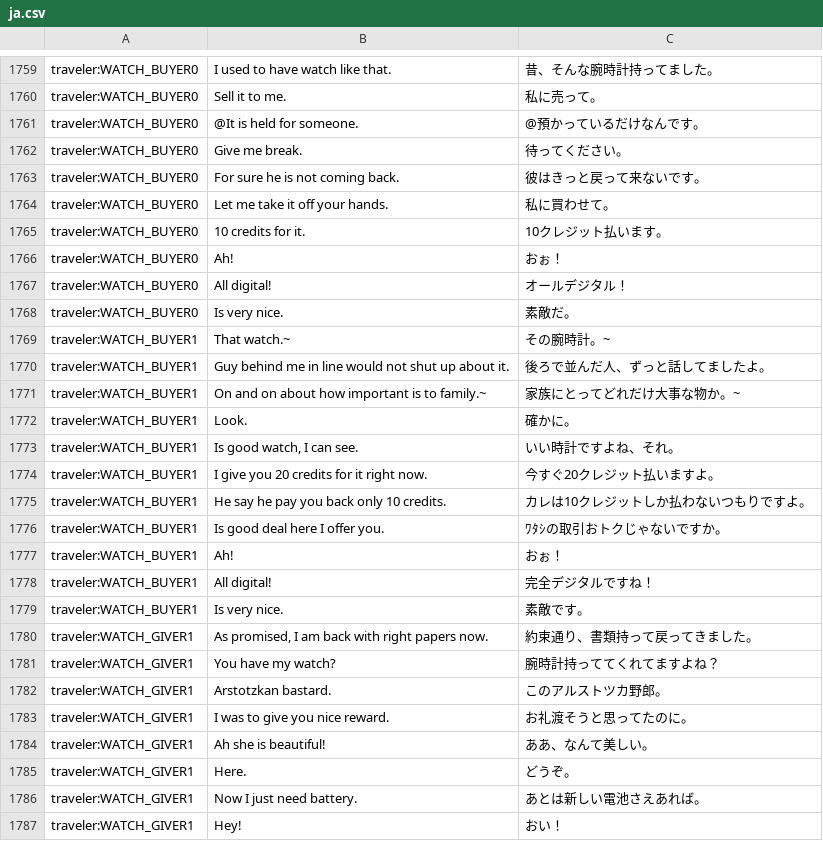
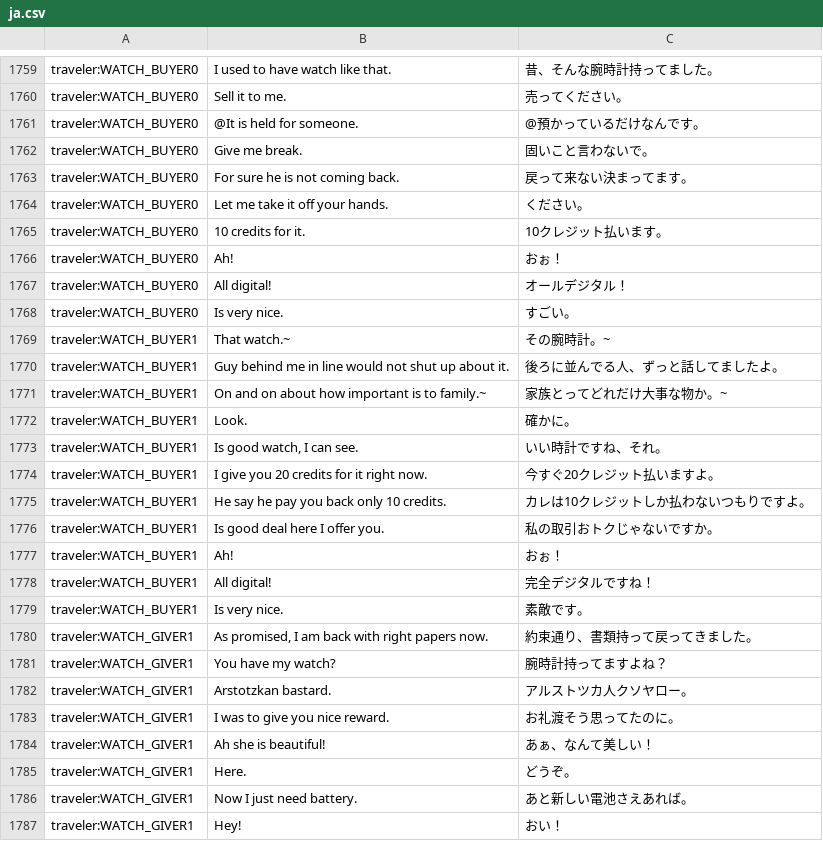
Before and after one commit to PapersPleaseLoc/Loc, a CSV file: ja.csv, drawn as a sheet; only a part is shown, gaps mark what is left out; the diff covers the shown part only; the diff names each change by its address in the sheet, - before the commit and + after, or states it on an @@ line.

```diff
--- a/ja.csv
+++ b/ja.csv
-C1760: 私に売って。
+C1760: 売ってください。
-C1762: 待ってください。
+C1762: 固いこと言わないで。
-C1763: 彼はきっと戻って来ないです。
+C1763: 戻って来ない決まってます。
-C1764: 私に買わせて。
+C1764: ください。
-C1768: 素敵だ。
+C1768: すごい。
-C1770: 後ろで並んだ人、ずっと話してましたよ。
+C1770: 後ろに並んでる人、ずっと話してましたよ。
-C1771: 家族にとってどれだけ大事な物か。~
+C1771: 家族とってどれだけ大事な物か。~
-C1773: いい時計ですよね、それ。
+C1773: いい時計ですね、それ。
-C1776: ﾜﾀｼの取引おトクじゃないですか。
+C1776: 私の取引おトクじゃないですか。
-C1781: 腕時計持っててくれてますよね？
+C1781: 腕時計持ってますよね？
-C1782: このアルストツカ野郎。
+C1782: アルストツカ人クソヤロー。
-C1783: お礼渡そうと思ってたのに。
+C1783: お礼渡そう思ってたのに。
-C1784: ああ、なんて美しい。
+C1784: あぁ、なんて美しい！
-C1786: あとは新しい電池さえあれば。
+C1786: あと新しい電池さえあれば。
```
Also changed, not shown: 50 edited cells elsewhere in this file.
